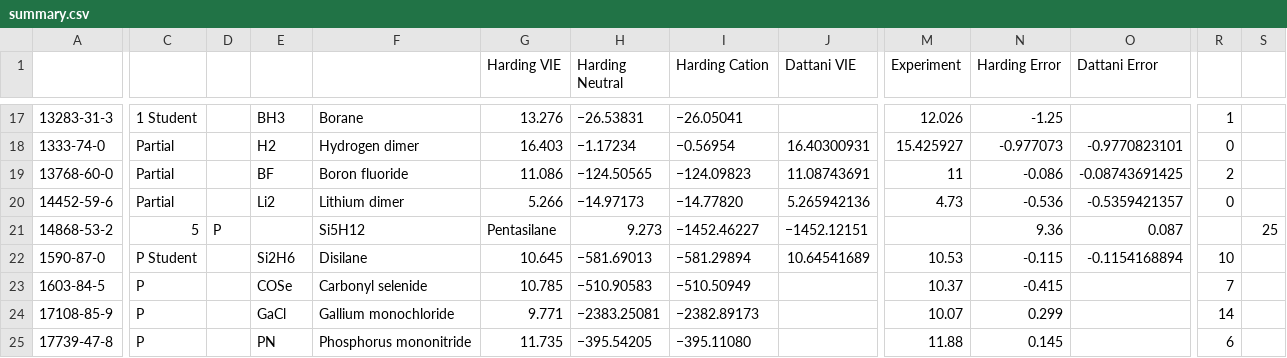
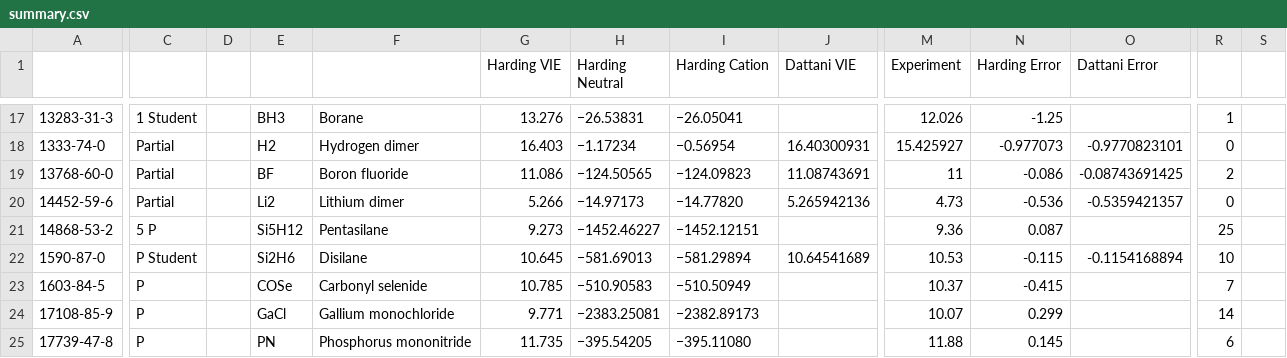
Before and after one commit to HPQC-LABS/GW100, a CSV file: summary.csv, drawn as a sheet; only a part is shown, gaps mark what is left out; the diff names each change by its address in the sheet, - before the commit and + after, or states it on an @@ line.

Commit message:
Same as previous commit

```diff
--- a/summary.csv
+++ b/summary.csv
-C21: 5
+C21: 5 P
-D21: P
+D21: (empty)
-E21: (empty)
+E21: Si5H12
-F21: Si5H12
+F21: Pentasilane
-G21 (Harding VIE): Pentasilane
+G21 (Harding VIE): 9.273
-H21 (Harding Neutral): 9.273
+H21 (Harding Neutral): −1452.46227
-I21 (Harding Cation): −1452.46227
+I21 (Harding Cation): −1452.12151
-J21 (Dattani VIE): −1452.12151
+J21 (Dattani VIE): (empty)
-M21 (Experiment): (empty)
+M21 (Experiment): 9.36
-N21 (Harding Error): 9.36
+N21 (Harding Error): 0.087
-O21 (Dattani Error): 0.087
+O21 (Dattani Error): (empty)
-R21: (empty)
+R21: 25
-S21: 25
+S21: (empty)
```
